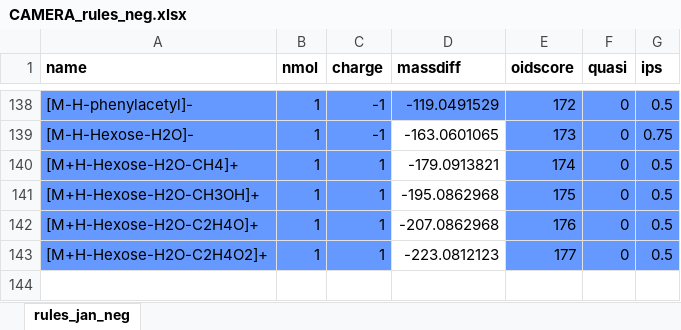
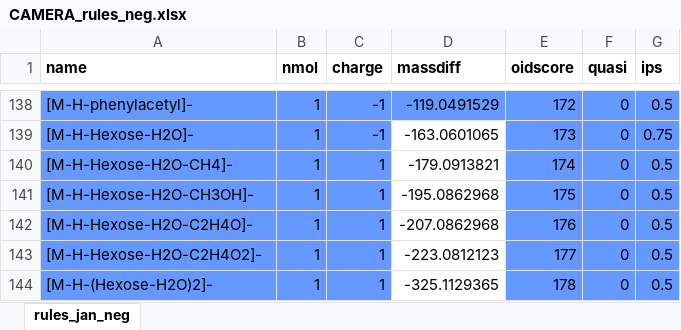
Before and after one commit to stanstrup/commonMZ, an Excel workbook: inst/extdata/CAMERA_rules_neg.xlsx, sheet rules_jan_neg, drawn as a sheet; only a part is shown, gaps mark what is left out; values as stored, in another font and other column widths than the file's, no borders; the diff names each change by its address in the sheet, - before the commit and + after, or states it on an @@ line.

Commit message:
added loss of two hexoses. also fixed some copy pasting where negative mode was annotated as positive

```diff
--- a/inst/extdata/CAMERA_rules_neg.xlsx (sheet rules_jan_neg)
+++ b/inst/extdata/CAMERA_rules_neg.xlsx (sheet rules_jan_neg)
-A140 (name): [M+H-Hexose-H2O-CH4]+
+A140 (name): [M-H-Hexose-H2O-CH4]-
-A141 (name): [M+H-Hexose-H2O-CH3OH]+
+A141 (name): [M-H-Hexose-H2O-CH3OH]-
-A142 (name): [M+H-Hexose-H2O-C2H4O]+
+A142 (name): [M-H-Hexose-H2O-C2H4O]-
-A143 (name): [M+H-Hexose-H2O-C2H4O2]+
+A143 (name): [M-H-Hexose-H2O-C2H4O2]-
+row 144: [M-H-(Hexose-H2O)2]- | 1 | 1 | -325.1129365 | 178 | 0 | 0.5
```
Also changed, not shown: inst/extdata/CAMERA_rules_pos.xlsx.
